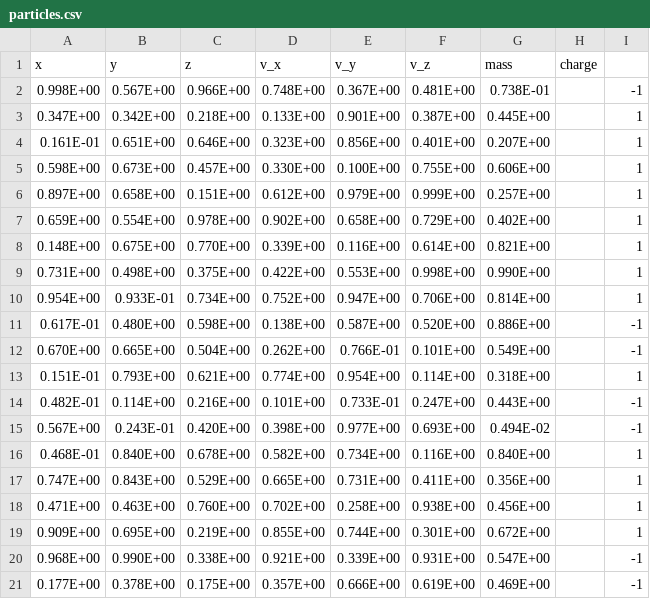
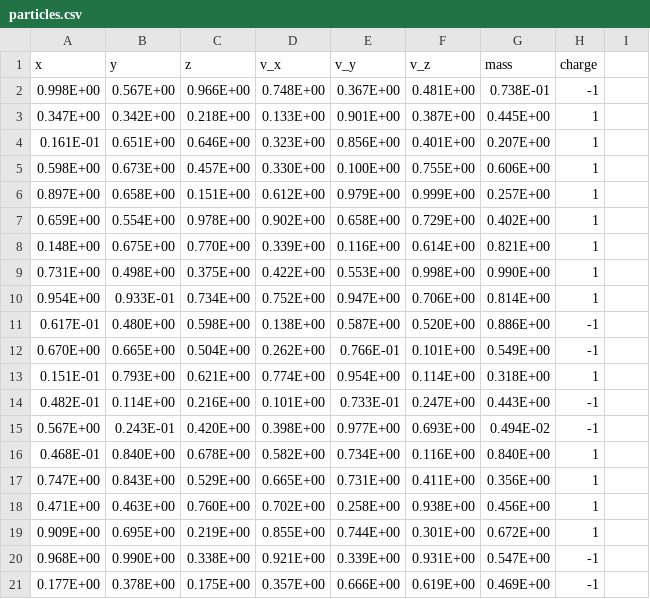
Before and after one commit to gjbex/training-material, a CSV file: Visualization/Csv/particles.csv, drawn as a sheet.

Commit message:
Fixed particle file; added ParaView state file

```diff
--- a/Visualization/Csv/particles.csv
+++ b/Visualization/Csv/particles.csv
@@ -1,21 +1,21 @@
 x,y,z,v_x,v_y,v_z,mass,charge
- 0.998E+00, 0.567E+00, 0.966E+00, 0.748E+00, 0.367E+00, 0.481E+00, 0.738E-01,,-1
- 0.347E+00, 0.342E+00, 0.218E+00, 0.133E+00, 0.901E+00, 0.387E+00, 0.445E+00,, 1
- 0.161E-01, 0.651E+00, 0.646E+00, 0.323E+00, 0.856E+00, 0.401E+00, 0.207E+00,, 1
- 0.598E+00, 0.673E+00, 0.457E+00, 0.330E+00, 0.100E+00, 0.755E+00, 0.606E+00,, 1
- 0.897E+00, 0.658E+00, 0.151E+00, 0.612E+00, 0.979E+00, 0.999E+00, 0.257E+00,, 1
- 0.659E+00, 0.554E+00, 0.978E+00, 0.902E+00, 0.658E+00, 0.729E+00, 0.402E+00,, 1
- 0.148E+00, 0.675E+00, 0.770E+00, 0.339E+00, 0.116E+00, 0.614E+00, 0.821E+00,, 1
- 0.731E+00, 0.498E+00, 0.375E+00, 0.422E+00, 0.553E+00, 0.998E+00, 0.990E+00,, 1
- 0.954E+00, 0.933E-01, 0.734E+00, 0.752E+00, 0.947E+00, 0.706E+00, 0.814E+00,, 1
- 0.617E-01, 0.480E+00, 0.598E+00, 0.138E+00, 0.587E+00, 0.520E+00, 0.886E+00,,-1
- 0.670E+00, 0.665E+00, 0.504E+00, 0.262E+00, 0.766E-01, 0.101E+00, 0.549E+00,,-1
- 0.151E-01, 0.793E+00, 0.621E+00, 0.774E+00, 0.954E+00, 0.114E+00, 0.318E+00,, 1
- 0.482E-01, 0.114E+00, 0.216E+00, 0.101E+00, 0.733E-01, 0.247E+00, 0.443E+00,,-1
- 0.567E+00, 0.243E-01, 0.420E+00, 0.398E+00, 0.977E+00, 0.693E+00, 0.494E-02,,-1
- 0.468E-01, 0.840E+00, 0.678E+00, 0.582E+00, 0.734E+00, 0.116E+00, 0.840E+00,, 1
- 0.747E+00, 0.843E+00, 0.529E+00, 0.665E+00, 0.731E+00, 0.411E+00, 0.356E+00,, 1
- 0.471E+00, 0.463E+00, 0.760E+00, 0.702E+00, 0.258E+00, 0.938E+00, 0.456E+00,, 1
- 0.909E+00, 0.695E+00, 0.219E+00, 0.855E+00, 0.744E+00, 0.301E+00, 0.672E+00,, 1
- 0.968E+00, 0.990E+00, 0.338E+00, 0.921E+00, 0.339E+00, 0.931E+00, 0.547E+00,,-1
- 0.177E+00, 0.378E+00, 0.175E+00, 0.357E+00, 0.666E+00, 0.619E+00, 0.469E+00,,-1
+0.998E+00, 0.567E+00, 0.966E+00, 0.748E+00, 0.367E+00, 0.481E+00, 0.738E-01,-1
+0.347E+00, 0.342E+00, 0.218E+00, 0.133E+00, 0.901E+00, 0.387E+00, 0.445E+00,1
+0.161E-01, 0.651E+00, 0.646E+00, 0.323E+00, 0.856E+00, 0.401E+00, 0.207E+00,1
+0.598E+00, 0.673E+00, 0.457E+00, 0.330E+00, 0.100E+00, 0.755E+00, 0.606E+00,1
+0.897E+00, 0.658E+00, 0.151E+00, 0.612E+00, 0.979E+00, 0.999E+00, 0.257E+00,1
+0.659E+00, 0.554E+00, 0.978E+00, 0.902E+00, 0.658E+00, 0.729E+00, 0.402E+00,1
+0.148E+00, 0.675E+00, 0.770E+00, 0.339E+00, 0.116E+00, 0.614E+00, 0.821E+00,1
+0.731E+00, 0.498E+00, 0.375E+00, 0.422E+00, 0.553E+00, 0.998E+00, 0.990E+00,1
+0.954E+00, 0.933E-01, 0.734E+00, 0.752E+00, 0.947E+00, 0.706E+00, 0.814E+00,1
+0.617E-01, 0.480E+00, 0.598E+00, 0.138E+00, 0.587E+00, 0.520E+00, 0.886E+00,-1
+0.670E+00, 0.665E+00, 0.504E+00, 0.262E+00, 0.766E-01, 0.101E+00, 0.549E+00,-1
+0.151E-01, 0.793E+00, 0.621E+00, 0.774E+00, 0.954E+00, 0.114E+00, 0.318E+00,1
+0.482E-01, 0.114E+00, 0.216E+00, 0.101E+00, 0.733E-01, 0.247E+00, 0.443E+00,-1
+0.567E+00, 0.243E-01, 0.420E+00, 0.398E+00, 0.977E+00, 0.693E+00, 0.494E-02,-1
+0.468E-01, 0.840E+00, 0.678E+00, 0.582E+00, 0.734E+00, 0.116E+00, 0.840E+00,1
+0.747E+00, 0.843E+00, 0.529E+00, 0.665E+00, 0.731E+00, 0.411E+00, 0.356E+00,1
+0.471E+00, 0.463E+00, 0.760E+00, 0.702E+00, 0.258E+00, 0.938E+00, 0.456E+00,1
+0.909E+00, 0.695E+00, 0.219E+00, 0.855E+00, 0.744E+00, 0.301E+00, 0.672E+00,1
+0.968E+00, 0.990E+00, 0.338E+00, 0.921E+00, 0.339E+00, 0.931E+00, 0.547E+00,-1
+0.177E+00, 0.378E+00, 0.175E+00, 0.357E+00, 0.666E+00, 0.619E+00, 0.469E+00,-1
```
Also changed, not shown: 1 other file.
